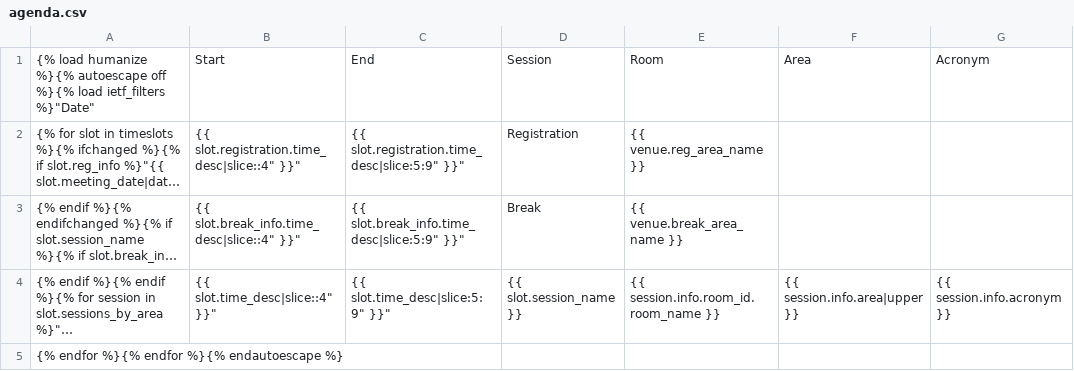
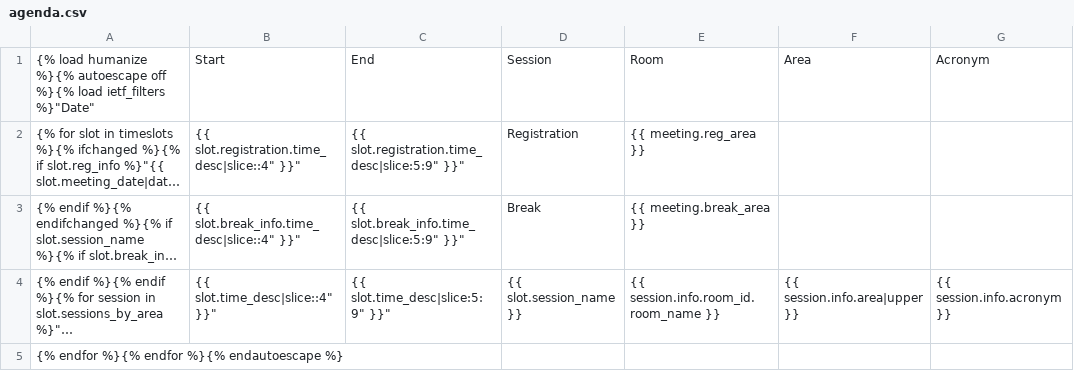
Before and after one commit to ietf-tools/id2xml, a CSV file: r6356/ietf/templates/meeting/agenda.csv, drawn as a sheet; only a part is shown; long unchanged cells end in …; the diff names each change by its address in the sheet, - before the commit and + after, or states it on an @@ line.

Commit message:
call agenda_permissions on all calls through agenda_info to restrict which scheduled can be seen eliminate use of OldMeeting in agenda_info, and corresponding venue object. Change remaining uses of venue in a few remaining templates  - Legacy-Id: 6366

```diff
--- a/r6356/ietf/templates/meeting/agenda.csv
+++ b/r6356/ietf/templates/meeting/agenda.csv
-E2: {{ venue.reg_area_name }}
+E2: {{ meeting.reg_area }}
-E3: {{ venue.break_area_name }}
+E3: {{ meeting.break_area }}
```
Also changed, not shown: 10 other files.
